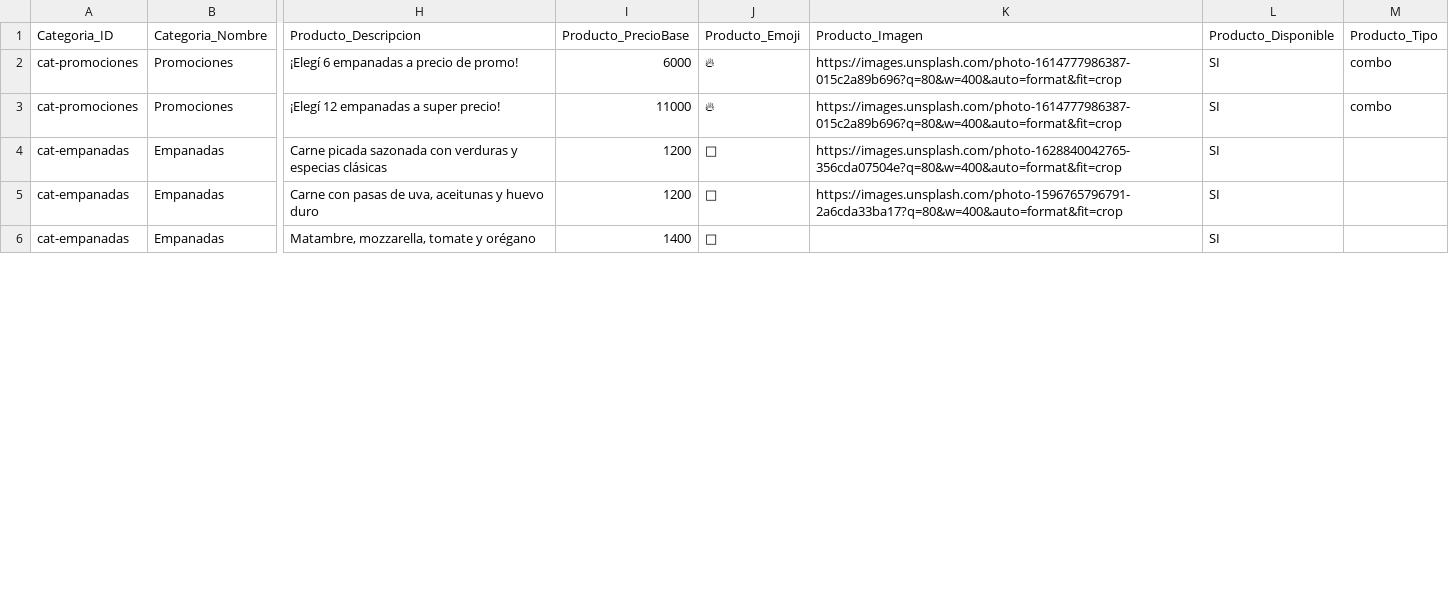
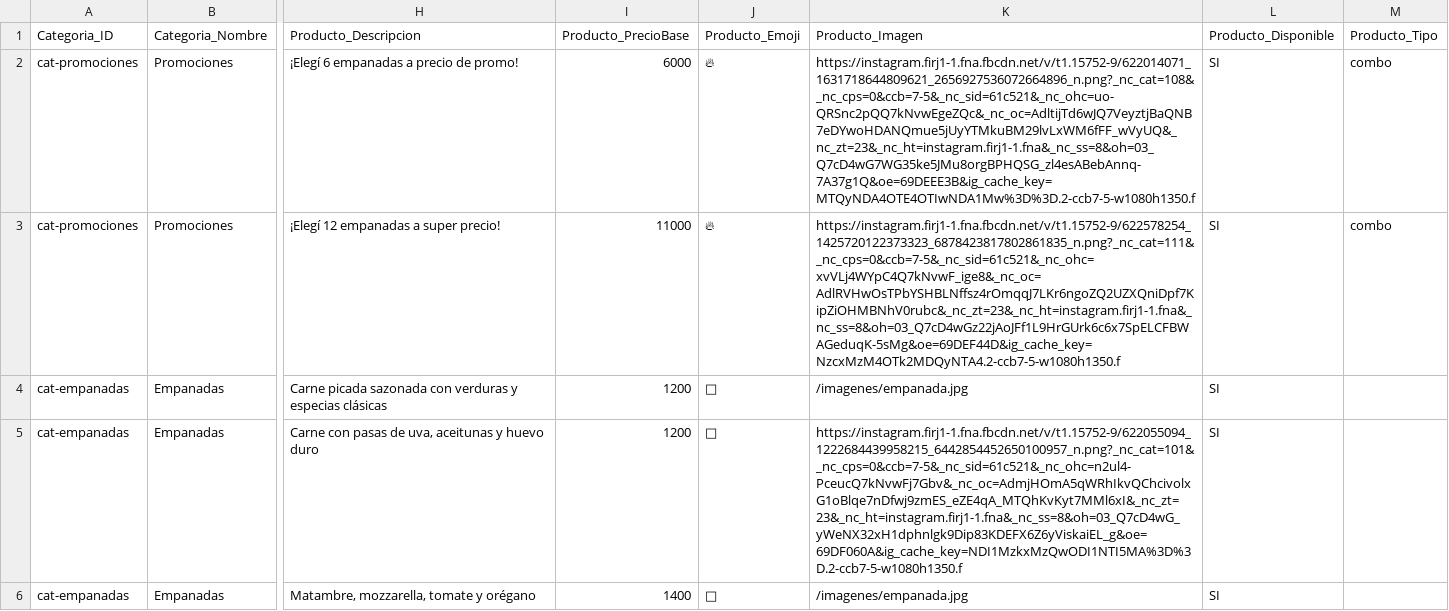
Before and after one commit to chavow5/catalogo, a CSV file: src/data/menu.csv, drawn as a sheet; only a part is shown, gaps mark what is left out; the diff covers the shown part only; the diff names each change by its address in the sheet, - before the commit and + after, or states it on an @@ line.

```diff
--- a/src/data/menu.csv
+++ b/src/data/menu.csv
-K2 (Producto_Imagen): https://images.unsplash.com/photo-1614777986387-015c2a89b696?q=80&w=400&auto=format&fit=crop
+K2 (Producto_Imagen): https://instagram.firj1-1.fna.fbcdn.net/v/t1.15752-9/622014071_1631718644809621_2656927536072664896_n.png?_nc_cat=108&_nc_cps=0&ccb=7-5&_nc_sid=61c521&_nc_ohc=uo-QRSnc2pQQ7kNvwEgeZQc&_nc_oc=AdltijTd6wJQ7VeyztjBaQNB7eDYwoHDANQmue5jUyYTMkuBM29lvLxWM6fFF_wVyUQ&_nc_zt=23&_nc_ht=instagram.firj1-1.fna&_nc_ss=8&oh=03_Q7cD4wG7WG35ke5JMu8orgBPHQSG_zl4esABebAnnq-7A37g1Q&oe=69DEEE3B&ig_cache_key=MTQyNDA4OTE4OTIwNDA1Mw%3D%3D.2-ccb7-5-w1080h1350.f
-K3 (Producto_Imagen): https://images.unsplash.com/photo-1614777986387-015c2a89b696?q=80&w=400&auto=format&fit=crop
+K3 (Producto_Imagen): https://instagram.firj1-1.fna.fbcdn.net/v/t1.15752-9/622578254_1425720122373323_6878423817802861835_n.png?_nc_cat=111&_nc_cps=0&ccb=7-5&_nc_sid=61c521&_nc_ohc=xvVLj4WYpC4Q7kNvwF_ige8&_nc_oc=AdlRVHwOsTPbYSHBLNffsz4rOmqqJ7LKr6ngoZQ2UZXQniDpf7KipZiOHMBNhV0rubc&_nc_zt=23&_nc_ht=instagram.firj1-1.fna&_nc_ss=8&oh=03_Q7cD4wGz22jAoJFf1L9HrGUrk6c6x7SpELCFBWAGeduqK-5sMg&oe=69DEF44D&ig_cache_key=NzcxMzM4OTk2MDQyNTA4.2-ccb7-5-w1080h1350.f
-K4 (Producto_Imagen): https://images.unsplash.com/photo-1628840042765-356cda07504e?q=80&w=400&auto=format&fit=crop
+K4 (Producto_Imagen): /imagenes/empanada.jpg
-K5 (Producto_Imagen): https://images.unsplash.com/photo-1596765796791-2a6cda33ba17?q=80&w=400&auto=format&fit=crop
+K5 (Producto_Imagen): https://instagram.firj1-1.fna.fbcdn.net/v/t1.15752-9/622055094_1222684439958215_6442854452650100957_n.png?_nc_cat=101&_nc_cps=0&ccb=7-5&_nc_sid=61c521&_nc_ohc=n2ul4-PceucQ7kNvwFj7Gbv&_nc_oc=AdmjHOmA5qWRhIkvQChcivolxG1oBlqe7nDfwj9zmES_eZE4qA_MTQhKvKyt7MMl6xI&_nc_zt=23&_nc_ht=instagram.firj1-1.fna&_nc_ss=8&oh=03_Q7cD4wG_yWeNX32xH1dphnlgk9Dip83KDEFX6Z6yViskaiEL_g&oe=69DF060A&ig_cache_key=NDI1MzkxMzQwODI1NTI5MA%3D%3D.2-ccb7-5-w1080h1350.f
-K6 (Producto_Imagen): (empty)
+K6 (Producto_Imagen): /imagenes/empanada.jpg
```
Also changed, not shown: 4 edited cells elsewhere in this file, 2 other files.
